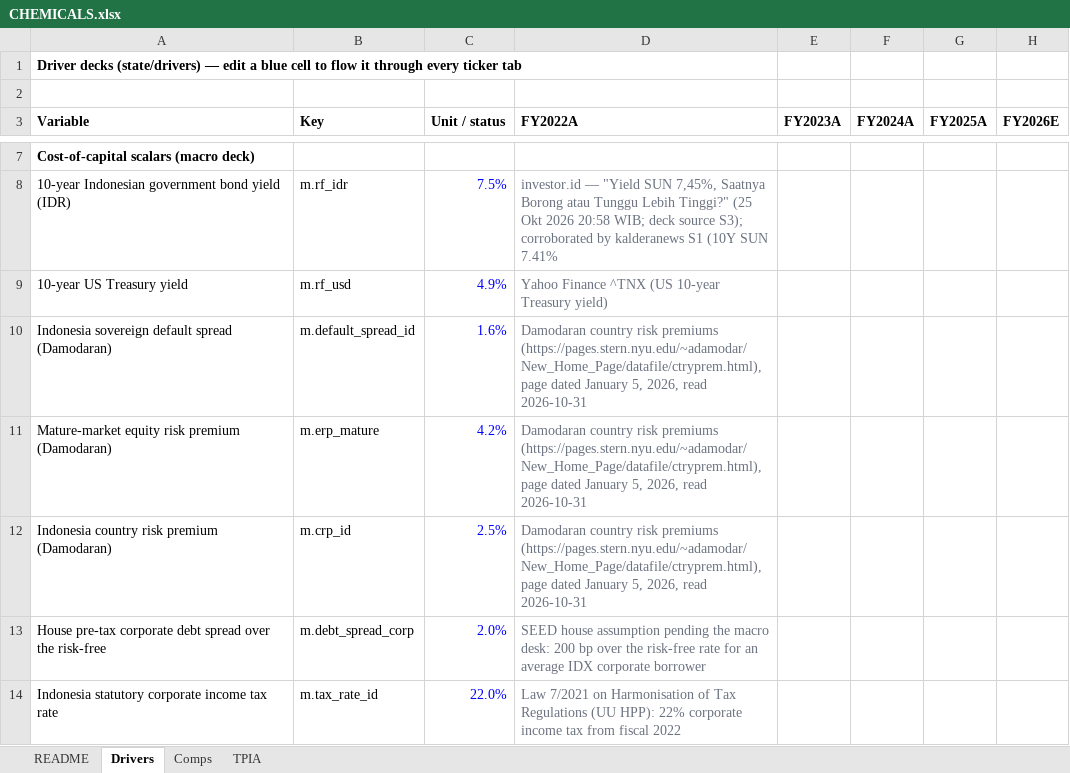
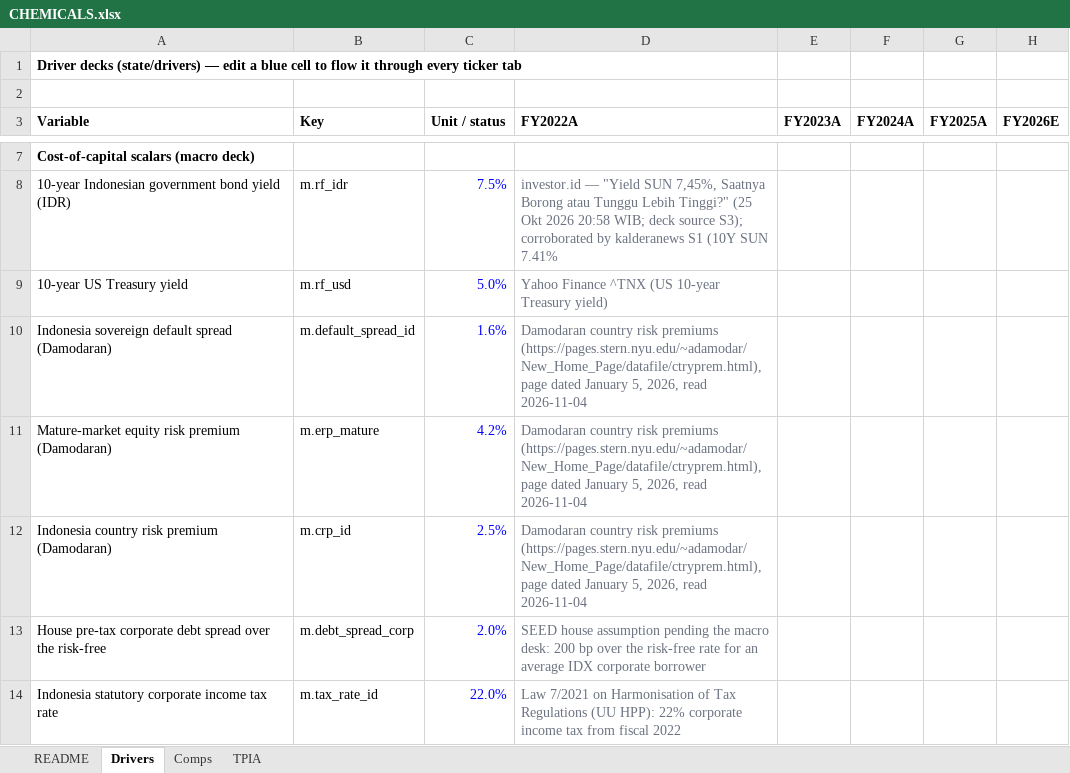
Before and after one commit to snipekick/sixsouth-dashboard, an Excel workbook: models/CHEMICALS.xlsx, sheet Drivers, drawn as a sheet; only a part is shown, gaps mark what is left out; values as stored, in another font and other column widths than the file's, no borders; the diff names each change by its address in the sheet, - before the commit and + after, or states it on an @@ line.

```diff
--- a/models/CHEMICALS.xlsx (sheet Drivers)
+++ b/models/CHEMICALS.xlsx (sheet Drivers)
-C9 (Unit / status): 4.9%
+C9 (Unit / status): 5.0%
-D10:D12 (FY2022A): …2026, read 2026-10-31
+D10:D12 (FY2022A): …2026, read 2026-11-04
```
Also changed, not shown: sheet TPIA, sheet README, models/CONGLOMERATES.xlsx, 26 other files.
